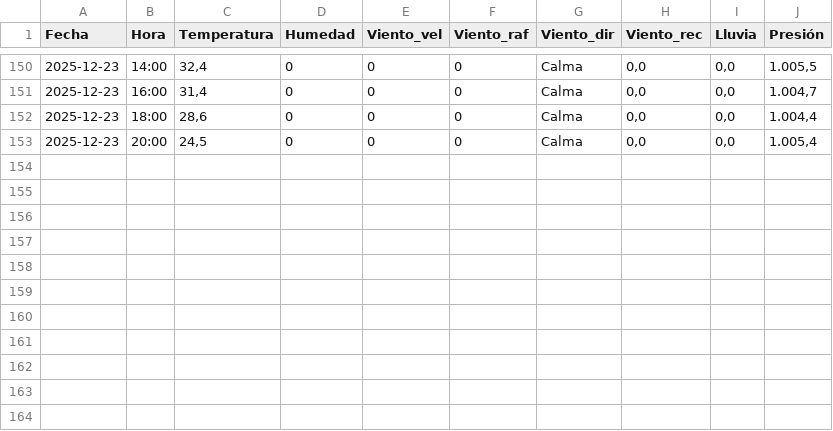
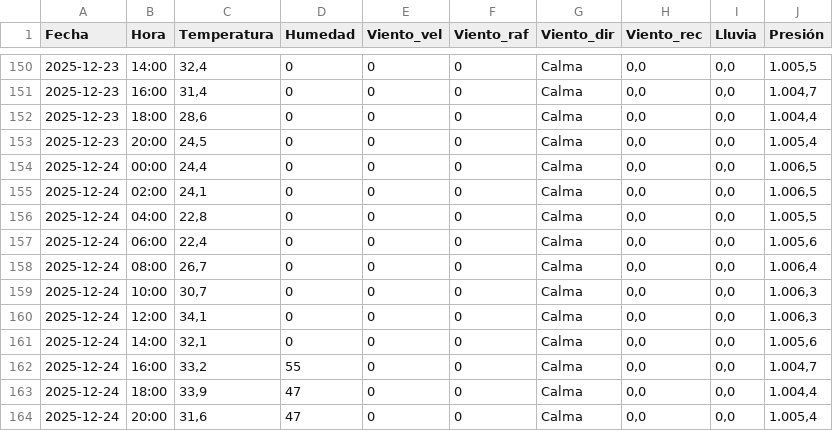
Before and after one commit to val281296-netizen/Clima, a CSV file: climasurgba.csv, drawn as a sheet; only a part is shown, gaps mark what is left out.

```diff
--- a/climasurgba.csv
+++ b/climasurgba.csv
@@ -153 +153,12 @@ Fecha,Hora,Temperatura,Humedad,Viento_vel,Viento_raf,Viento_dir,Viento_rec,Lluvi
 2025-12-23,20:00,"24,5",0,0,0,Calma,"0,0","0,0","1.005,4"
+2025-12-24,00:00,"24,4",0,0,0,Calma,"0,0","0,0","1.006,5"
+2025-12-24,02:00,"24,1",0,0,0,Calma,"0,0","0,0","1.006,5"
+2025-12-24,04:00,"22,8",0,0,0,Calma,"0,0","0,0","1.005,5"
+2025-12-24,06:00,"22,4",0,0,0,Calma,"0,0","0,0","1.005,6"
+2025-12-24,08:00,"26,7",0,0,0,Calma,"0,0","0,0","1.006,4"
+2025-12-24,10:00,"30,7",0,0,0,Calma,"0,0","0,0","1.006,3"
+2025-12-24,12:00,"34,1",0,0,0,Calma,"0,0","0,0","1.006,3"
+2025-12-24,14:00,"32,1",0,0,0,Calma,"0,0","0,0","1.005,6"
+2025-12-24,16:00,"33,2",55,0,0,Calma,"0,0","0,0","1.004,7"
+2025-12-24,18:00,"33,9",47,0,0,Calma,"0,0","0,0","1.004,4"
+2025-12-24,20:00,"31,6",47,0,0,Calma,"0,0","0,0","1.005,4"
```
